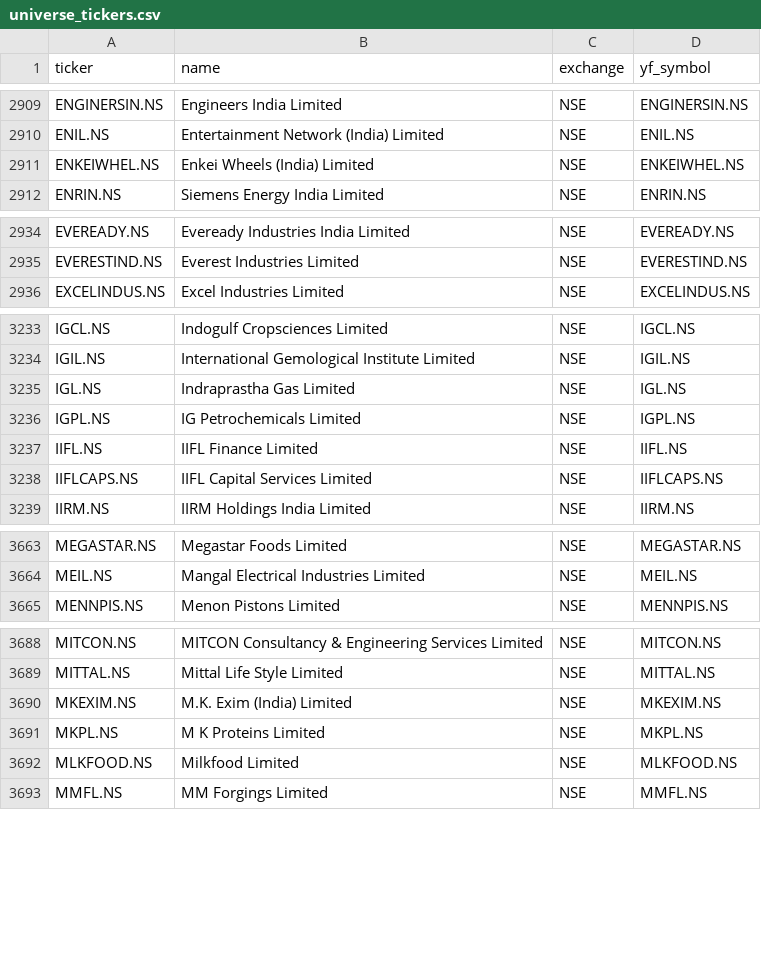
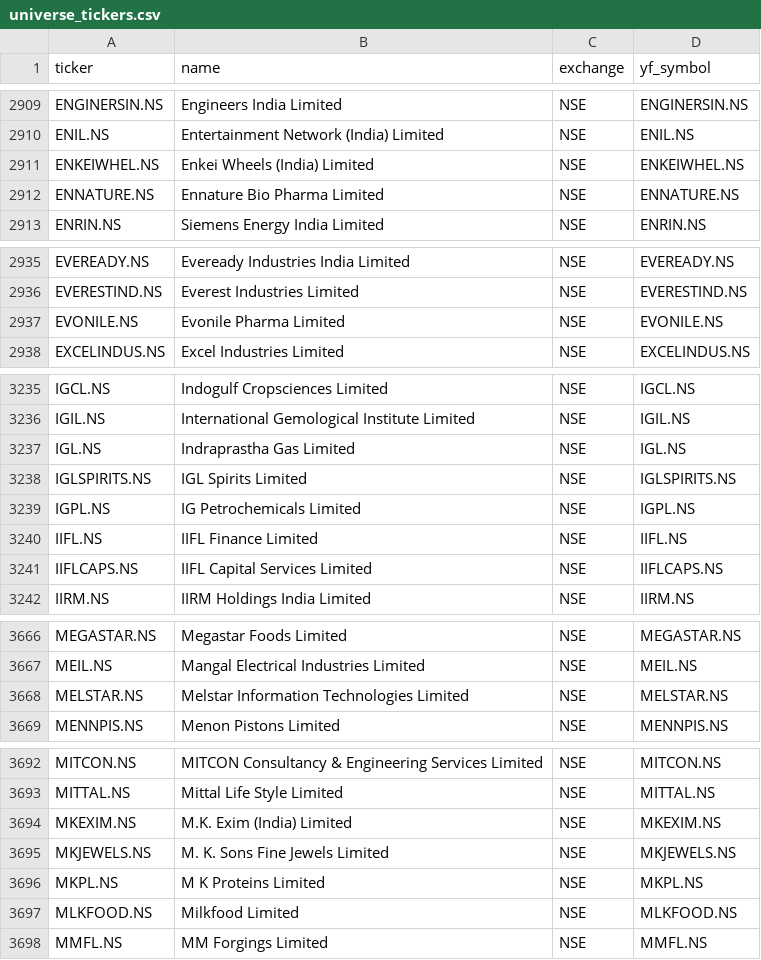
Before and after one commit to Aakash10867/graham-agent, a CSV file: universe_tickers.csv, drawn as a sheet; only a part is shown, gaps mark what is left out; the diff covers the shown part only; the diff names each change by its address in the sheet, - before the commit and + after, or states it on an @@ line.

```diff
--- a/universe_tickers.csv
+++ b/universe_tickers.csv
+row 2912: ENNATURE.NS | Ennature Bio Pharma Limited | NSE | ENNATURE.NS
+row 2937: EVONILE.NS | Evonile Pharma Limited | NSE | EVONILE.NS
+row 3238: IGLSPIRITS.NS | IGL Spirits Limited | NSE | IGLSPIRITS.NS
+row 3668: MELSTAR.NS | Melstar Information Technologies Limited | NSE | MELSTAR.NS
+row 3695: MKJEWELS.NS | M. K. Sons Fine Jewels Limited | NSE | MKJEWELS.NS
```
Also changed, not shown: 1 removed row elsewhere in this file, nse_tickers_lastgood.csv, 2 other files.
